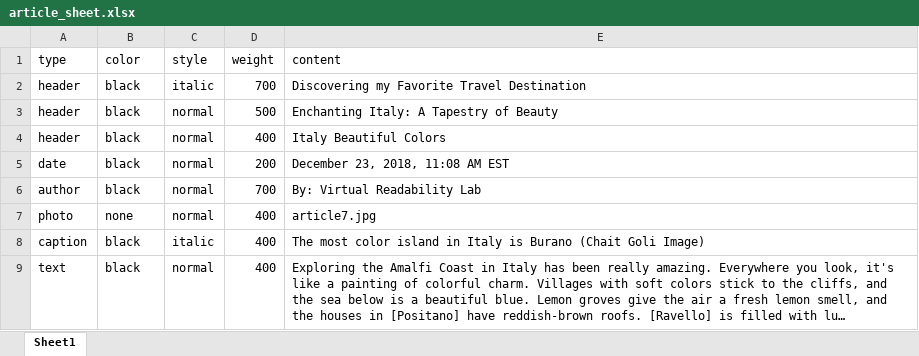
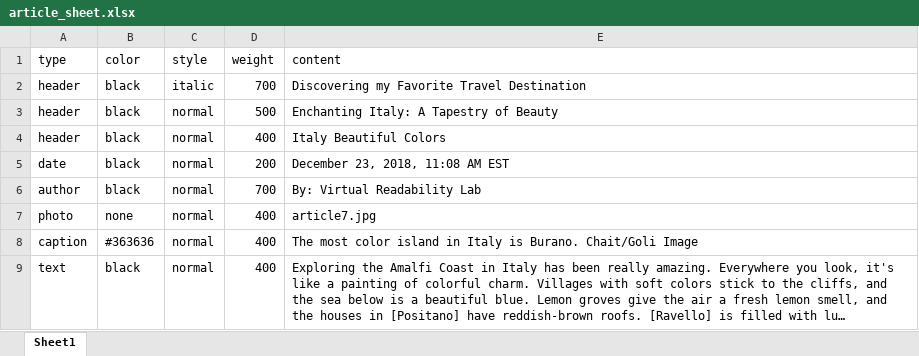
Before and after one commit to kmkucuk/article_study, an Excel workbook: articles/article7/article_sheet.xlsx, sheet Sheet1, drawn as a sheet; long unchanged cells end in …; values as stored, in another font and other column widths than the file's, no borders; the diff names each change by its address in the sheet, - before the commit and + after, or states it on an @@ line.

```diff
--- a/articles/article7/article_sheet.xlsx (sheet Sheet1)
+++ b/articles/article7/article_sheet.xlsx (sheet Sheet1)
-B8 (color): black
+B8 (color): #363636
-C8 (style): italic
+C8 (style): normal
-E8 (content): …Italy is Burano (Chait Goli Image)
+E8 (content): …Italy is Burano. Chait/Goli Image
```
Also changed, not shown: 2 other files.
